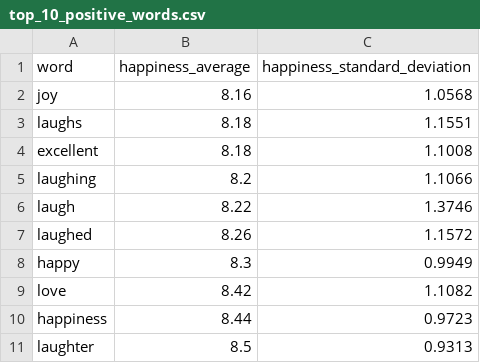
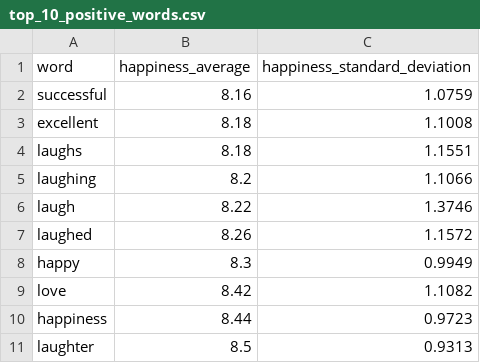
Before and after one commit to MommySuperior/Hedonometer, a CSV file: data/processed/top_10_positive_words.csv, drawn as a sheet.

Commit message:
Add updated top 10 positive and negative csv files to data/processed

```diff
--- a/data/processed/top_10_positive_words.csv
+++ b/data/processed/top_10_positive_words.csv
@@ -1,5 +1,5 @@
 word,happiness_average,happiness_standard_deviation
-joy,8.16,1.0568
+successful,8.16,1.0759
+excellent,8.18,1.1008
 laughs,8.18,1.1551
-excellent,8.18,1.1008
 laughing,8.2,1.1066
```
